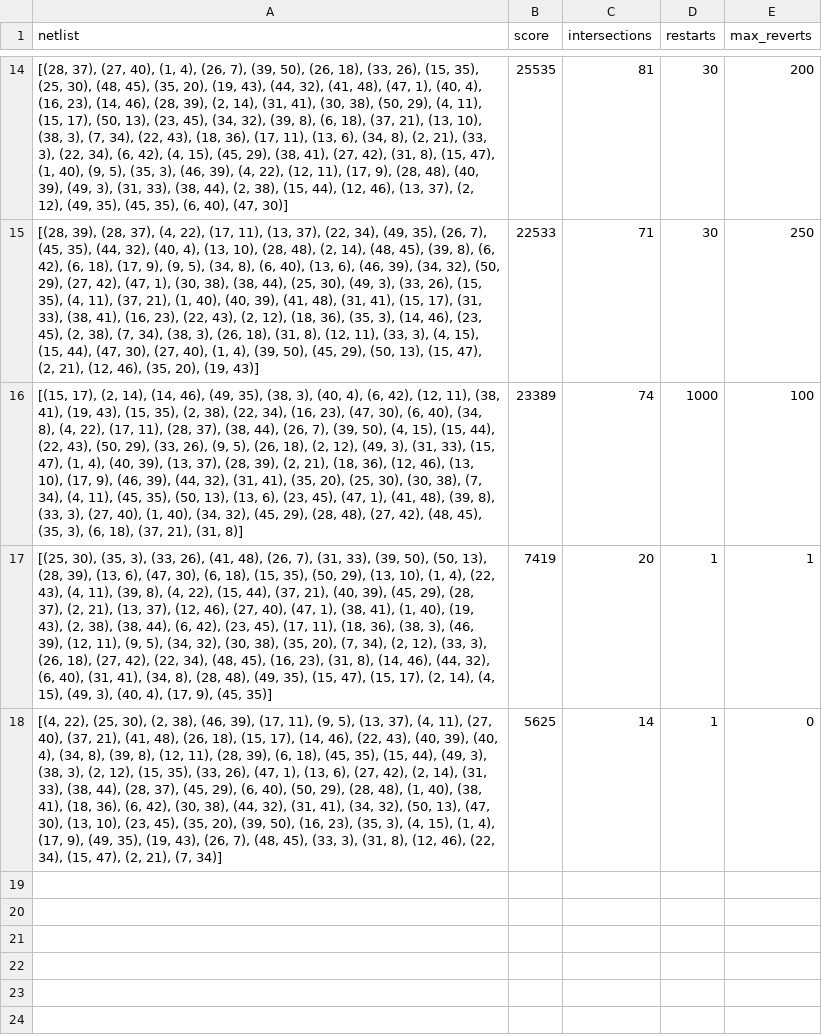
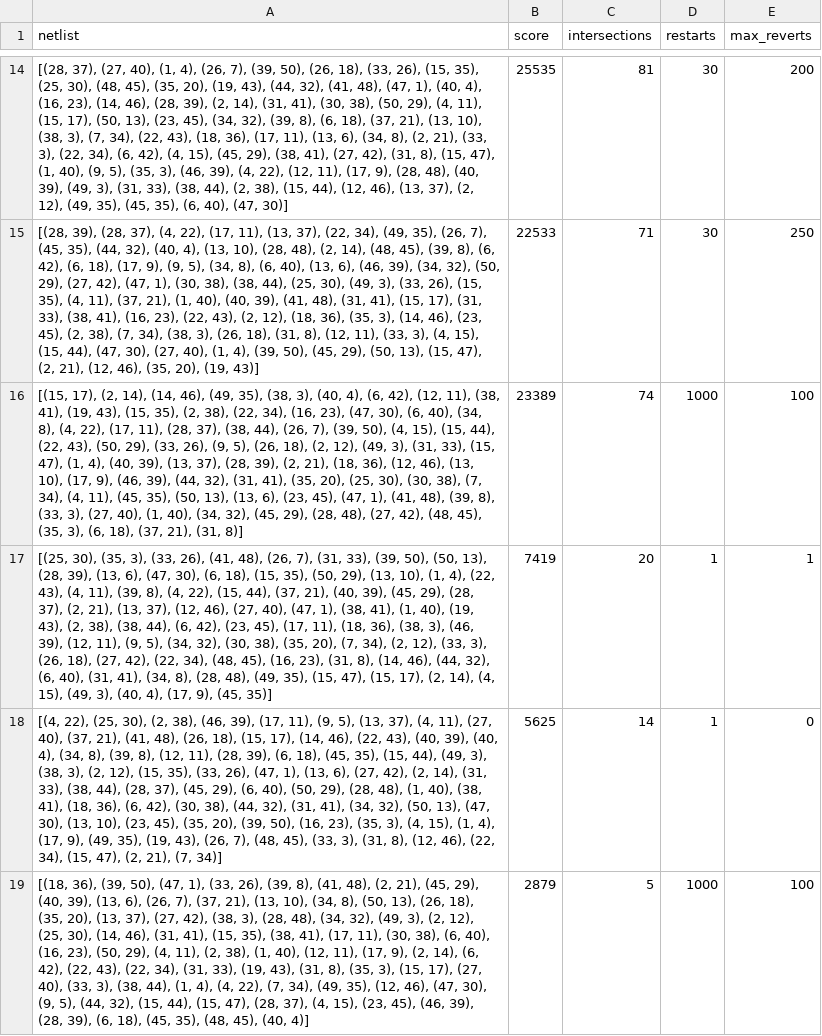
Before and after one commit to Puckps/Chips-Circuits, a CSV file: output/chip_2/output_netlist_9.csv, drawn as a sheet; only a part is shown, gaps mark what is left out; the diff names each change by its address in the sheet, - before the commit and + after, or states it on an @@ line.

```diff
--- a/output/chip_2/output_netlist_9.csv
+++ b/output/chip_2/output_netlist_9.csv
+row 19: [(18, 36), (39, 50), (47, 1), (33, 26), (39, 8), (41, 48), (2, 21), (45, 29), (40, 39), (13, 6), (26, 7), (37, 21), (13, 10), (34, 8), (50, 13), (26, 18), (35, 20), (13, 37), (27, 42), (38, 3), (28, 48), (34, 32), (49, 3), (2, 12), (25, 30), (14, 46), (31, 41), (15, 35), (38, 41), (17, 11), (30, 38), (6, 40), (16, 23), (50, 29), (4, 11), (2, 38), (1, 40), (12, 11), (17, 9), (2, 14), (6, 42), (22, 43), (22, 34), (31, 33), (19, 43), (31, 8), (35, 3), (15, 17), (27, 40), (33, 3), (38, 44), (1, 4), (4, 22), (7, 34), (49, 35), (12, 46), (47, 30), (9, 5), (44, 32), (15, 44), (15, 47), (28, 37), (4, 15), (23, 45), (46, 39), (28, 39), (6, 18), (45, 35), (48, 45), (40, 4)] | 2879 | 5 | 1000 | 100
```
Also changed, not shown: output/chip_1/output_netlist_4.csv, 1 other file.
